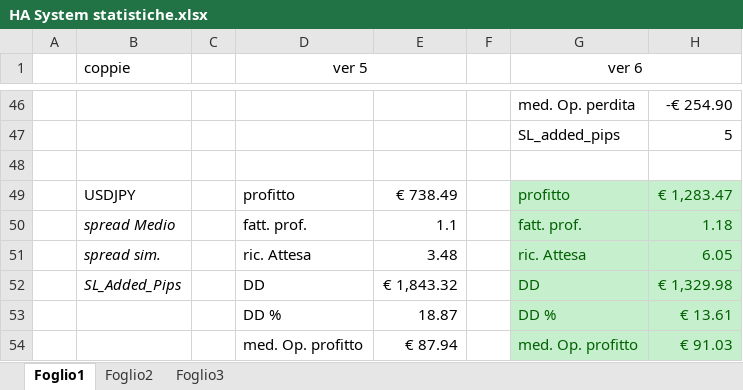
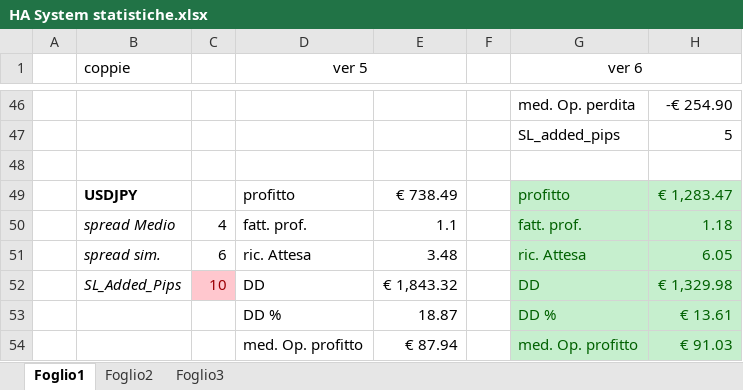
Before and after one commit to Ytrus/Y3-Systems, an Excel workbook: HA System statistiche.xlsx, sheet Foglio1, drawn as a sheet; only a part is shown, gaps mark what is left out; values as stored, in another font and other column widths than the file's, no borders; the diff names each change by its address in the sheet, - before the commit and + after, or states it on an @@ line.

Commit message:
aggiornato

```diff
--- a/HA System statistiche.xlsx (sheet Foglio1)
+++ b/HA System statistiche.xlsx (sheet Foglio1)
-B49 bold: off
+B49 bold: on
-C50: (empty)
+C50: 4
-C51: (empty)
+C51: 6
-C52: (empty)
+C52: 10
-C52 fill: none
+C52 fill: #FFC7CE
```
